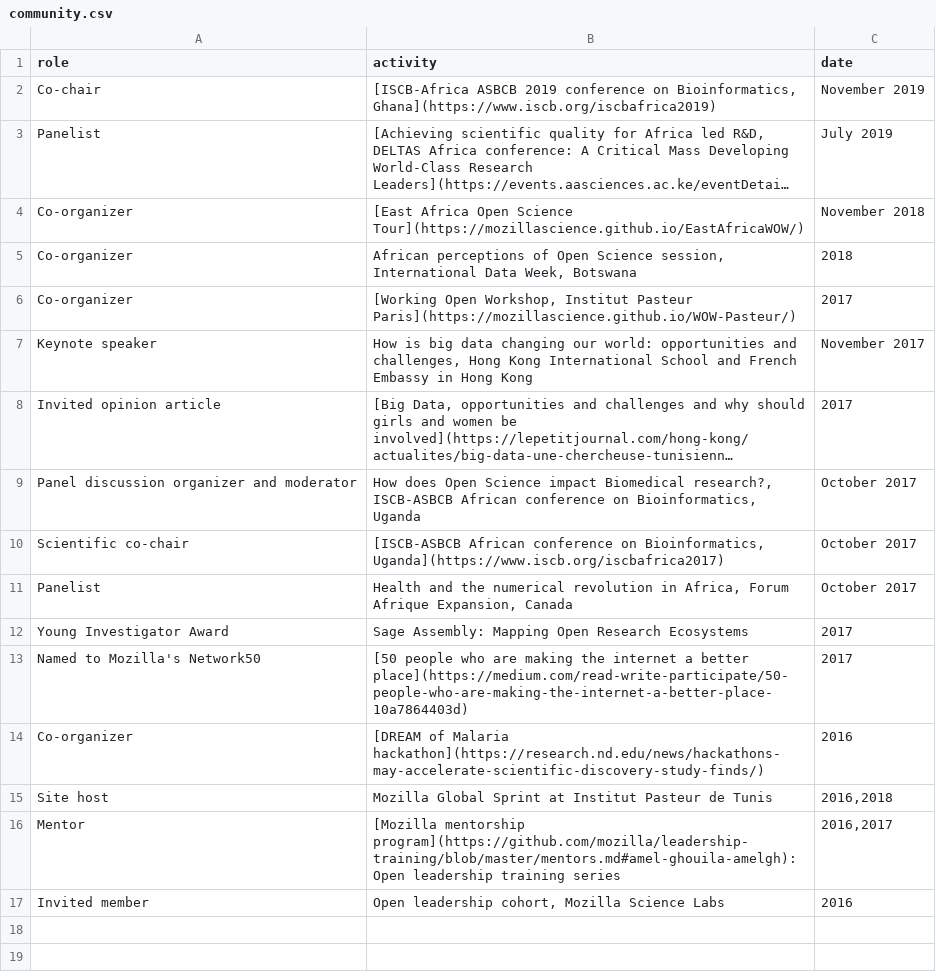
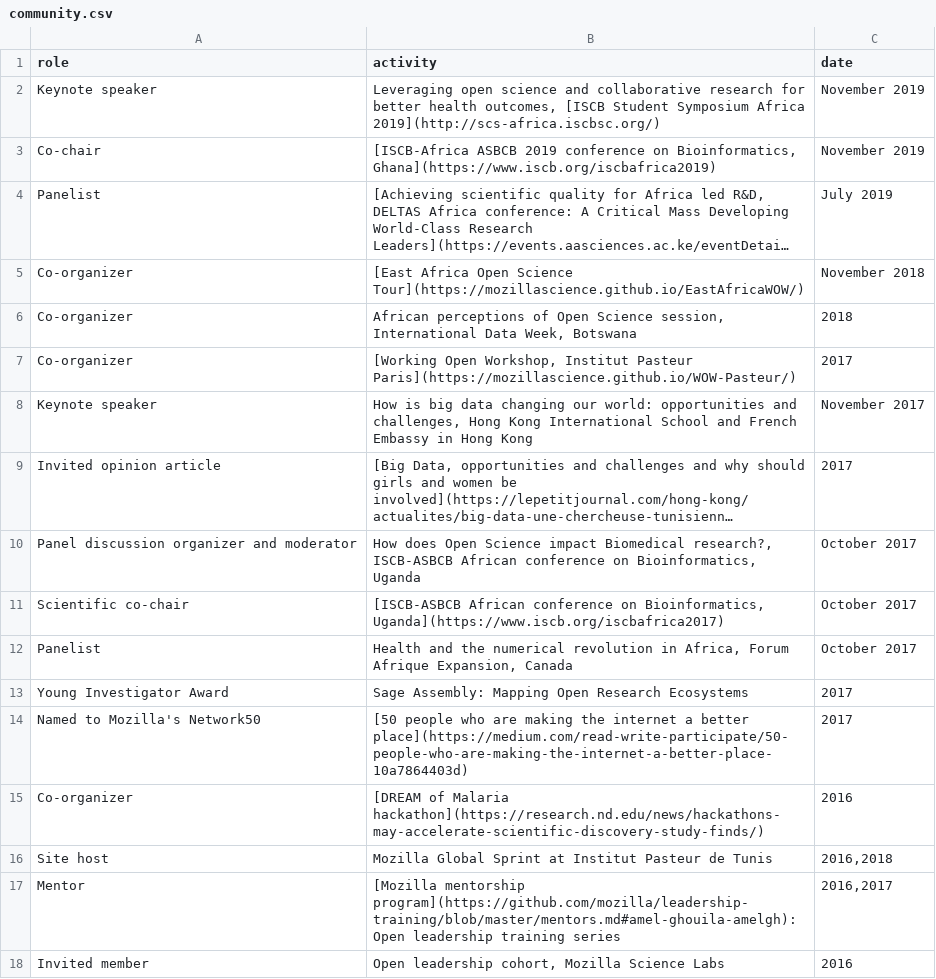
Before and after one commit to amelgh/amelgh.github.io, a CSV file: _data/community.csv, drawn as a sheet; long unchanged cells end in …; the diff names each change by its address in the sheet, - before the commit and + after, or states it on an @@ line.

Commit message:
Update community.csv

```diff
--- a/_data/community.csv
+++ b/_data/community.csv
+row 2: Keynote speaker | Leveraging open science and collaborative research for better health outcomes, [ISCB Student Symposium Africa 2019](http://scs-africa.iscbsc.org/) | November 2019
```
